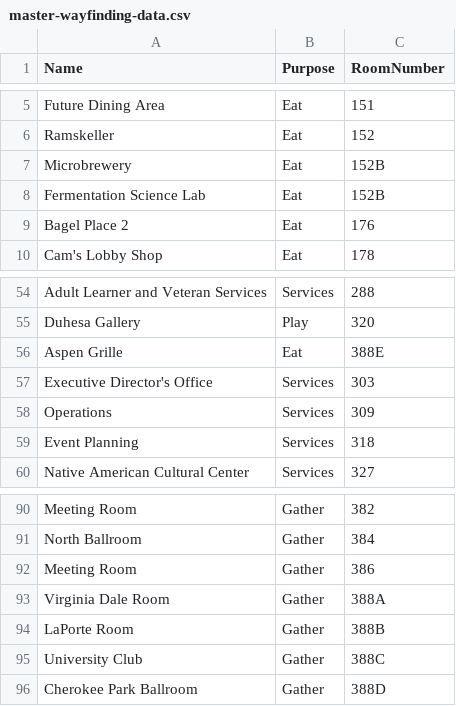
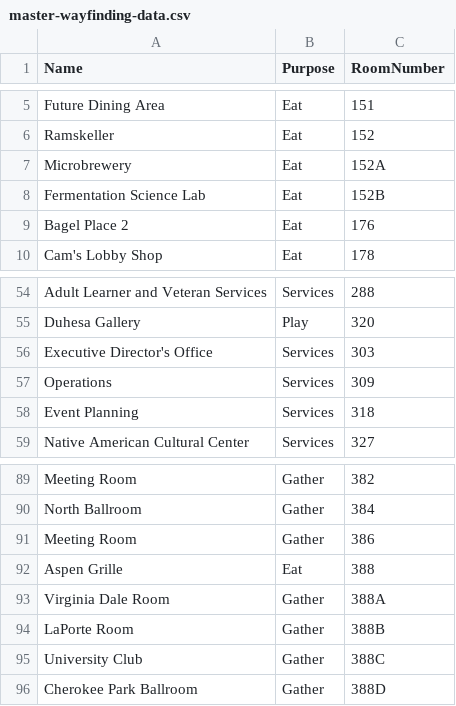
Before and after one commit to JustZack/WebAdvertising, a CSV file: CMS/WayFinding_Files/master-wayfinding-data.csv, drawn as a sheet; only a part is shown, gaps mark what is left out.

Commit message:
Finished the Wayfinding SVG file - Started sorting out the interface
The SVG graphic for the pathing in all done! Started making the interface easier to use and more scaleable.

```diff
--- a/CMS/WayFinding_Files/master-wayfinding-data.csv
+++ b/CMS/WayFinding_Files/master-wayfinding-data.csv
@@ -6,3 +6,3 @@ Future Dining Area,Eat,151
 Ramskeller,Eat,152
-Microbrewery,Eat,152B
+Microbrewery,Eat,152A
 Fermentation Science Lab,Eat,152B
@@ -55,3 +55,2 @@ Adult Learner and Veteran Services,Services,288
 Duhesa Gallery,Play,320
-Aspen Grille,Eat,388E
 Executive Director's Office,Services,303
@@ -92,2 +91,3 @@ North Ballroom,Gather,384
 Meeting Room,Gather,386
+Aspen Grille,Eat,388
 Virginia Dale Room,Gather,388A
```
Also changed, not shown: 10 other files.
